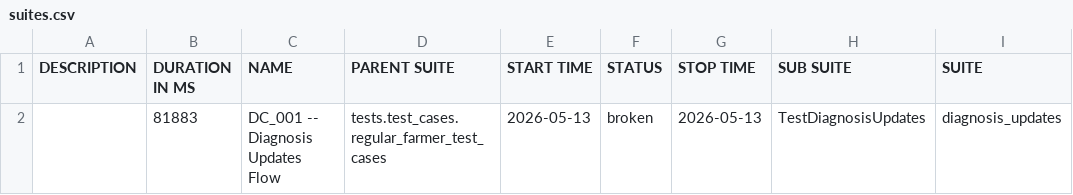
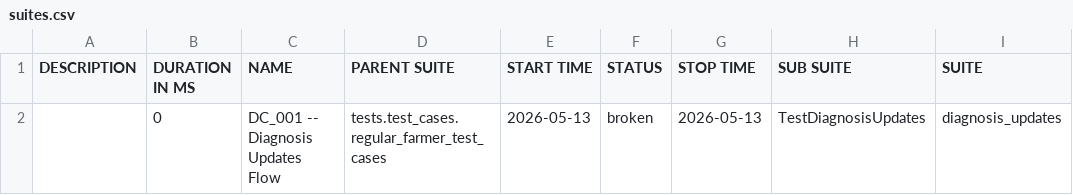
Before and after one commit to Pramodpulicherla-279/test-automation-platform, a CSV file: allure-report/data/suites.csv, drawn as a sheet; only a part is shown; the diff names each change by its address in the sheet, - before the commit and + after, or states it on an @@ line.

Commit message:
allure-report-de874c17

```diff
--- a/allure-report/data/suites.csv
+++ b/allure-report/data/suites.csv
-B2 (DURATION IN MS): 81883
+B2 (DURATION IN MS): 0
```
Also changed, not shown: 25 other files.
